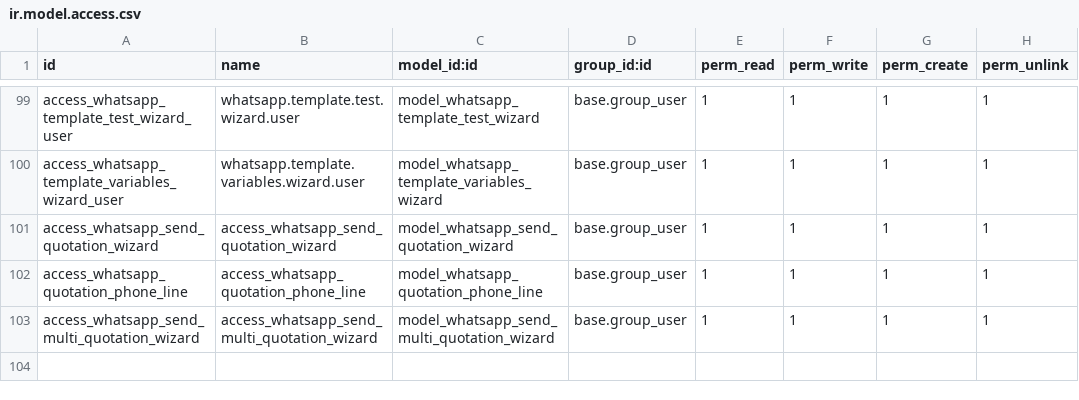
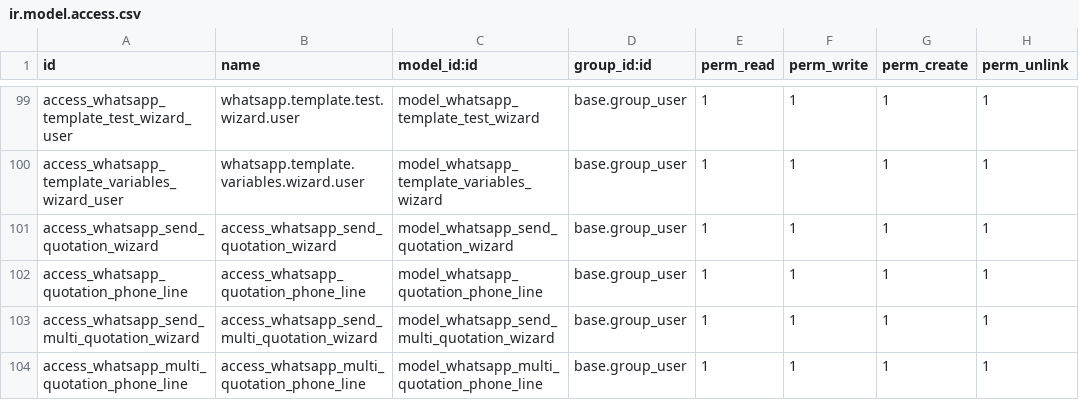
Before and after one commit to isidrovera/copier_company, a CSV file: security/ir.model.access.csv, drawn as a sheet; only a part is shown, gaps mark what is left out.

```diff
--- a/security/ir.model.access.csv
+++ b/security/ir.model.access.csv
@@ -103 +103,2 @@ access_whatsapp_quotation_phone_line,access_whatsapp_quotation_phone_line,model_
 access_whatsapp_send_multi_quotation_wizard,access_whatsapp_send_multi_quotation_wizard,model_whatsapp_send_multi_quotation_wizard,base.group_user,1,1,1,1
+access_whatsapp_multi_quotation_phone_line,access_whatsapp_multi_quotation_phone_line,model_whatsapp_multi_quotation_phone_line,base.group_user,1,1,1,1
```
Also changed, not shown: 4 other files.
